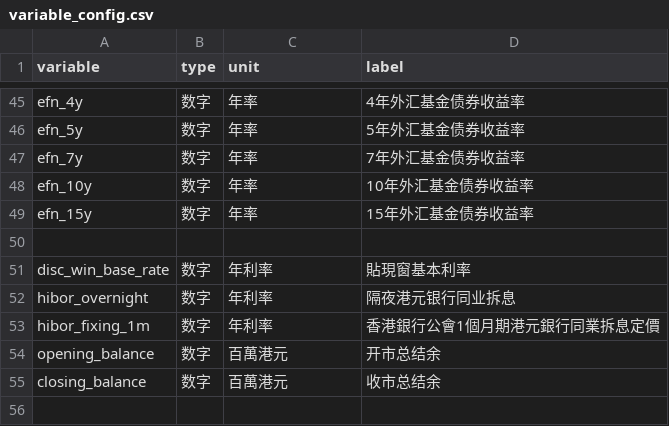
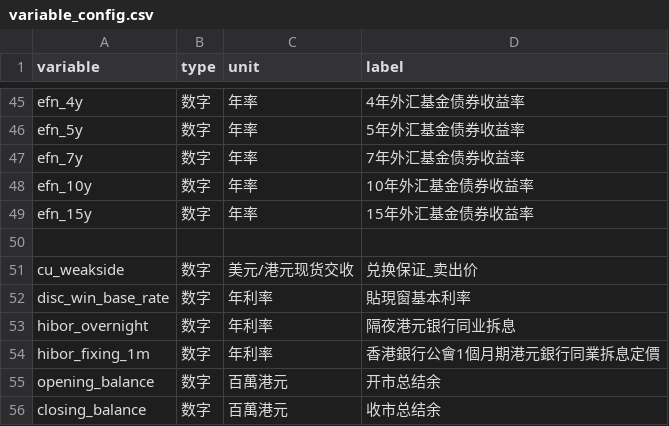
Before and after one commit to wilcoxonumi/hibor-tool, a CSV file: variable_config.csv, drawn as a sheet; only a part is shown, gaps mark what is left out.

Commit message:
Update variable_config.csv

```diff
--- a/variable_config.csv
+++ b/variable_config.csv
@@ -50,2 +50,3 @@ efn_15y,数字,年率,15年外汇基金债券收益率
 
+cu_weakside,数字,美元/港元现货交收,兑换保证_卖出价
 disc_win_base_rate,数字,年利率,貼現窗基本利率
```
